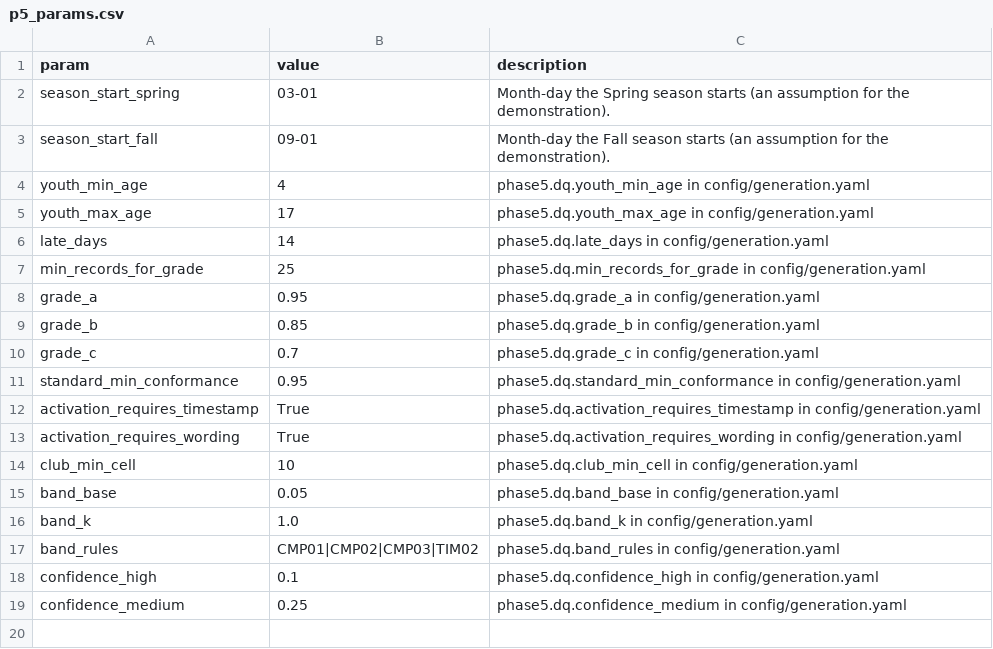
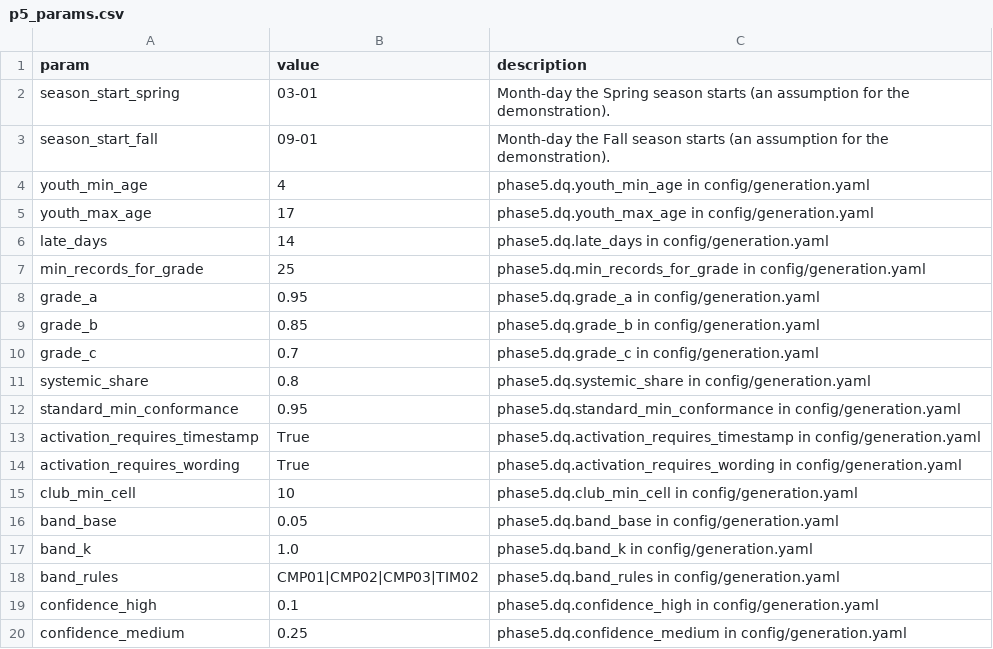
Before and after one commit to anna-malakhova-anna/football-project-next-gen, a CSV file: dbt/seeds/p5_params.csv, drawn as a sheet.

```diff
--- a/dbt/seeds/p5_params.csv
+++ b/dbt/seeds/p5_params.csv
@@ -10,2 +10,3 @@ grade_b,0.85,phase5.dq.grade_b in config/generation.yaml
 grade_c,0.7,phase5.dq.grade_c in config/generation.yaml
+systemic_share,0.8,phase5.dq.systemic_share in config/generation.yaml
 standard_min_conformance,0.95,phase5.dq.standard_min_conformance in config/generation.yaml
```
Also changed, not shown: 12 other files.
